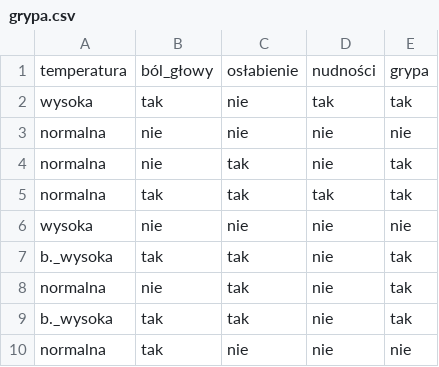
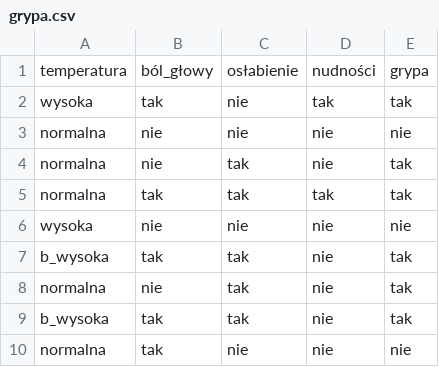
Before and after one commit to darekjk/AIdata, a CSV file: grypa.csv, drawn as a sheet.

Commit message:
modify grypa.csv - UTF-8

```diff
--- a/grypa.csv
+++ b/grypa.csv
@@ -6,5 +6,5 @@ normalna, tak, tak, tak, tak
 wysoka, nie, nie, nie, nie
-b._wysoka, tak, tak, nie, tak
+b_wysoka, tak, tak, nie, tak
 normalna, nie, tak, nie, tak
-b._wysoka, tak, tak, nie, tak
+b_wysoka, tak, tak, nie, tak
 normalna, tak, nie, nie, nie
```
